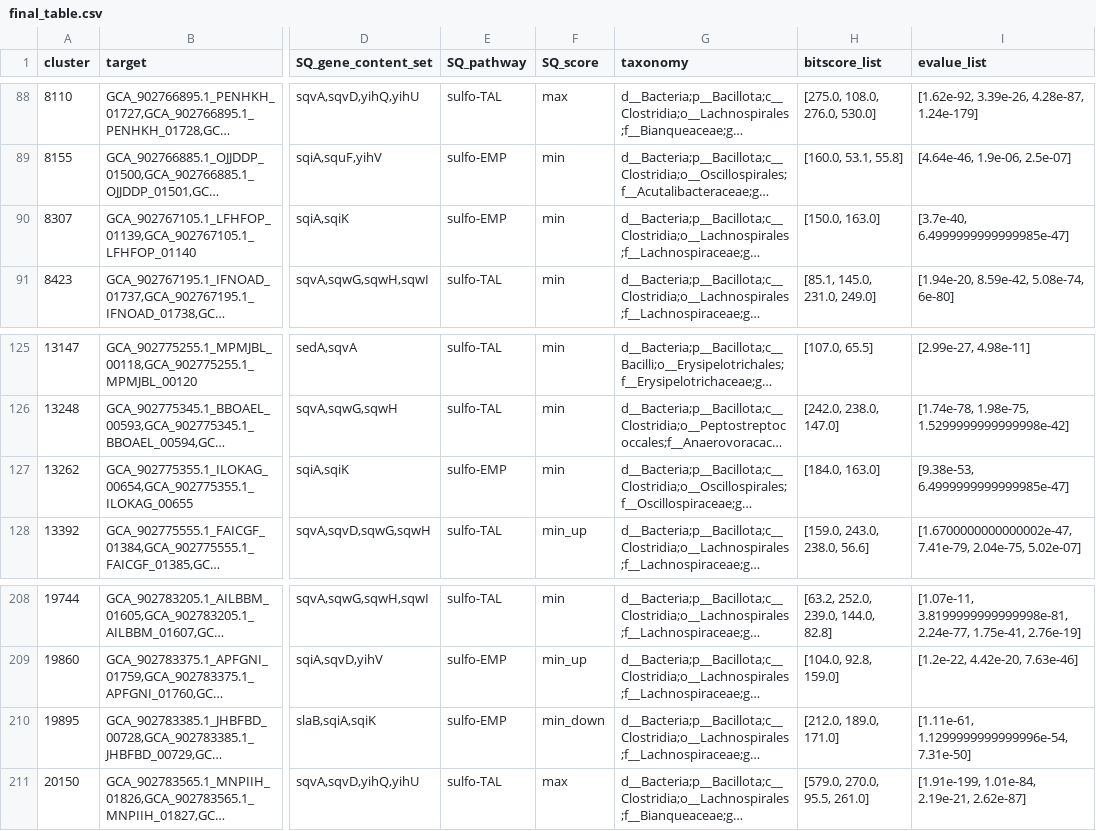
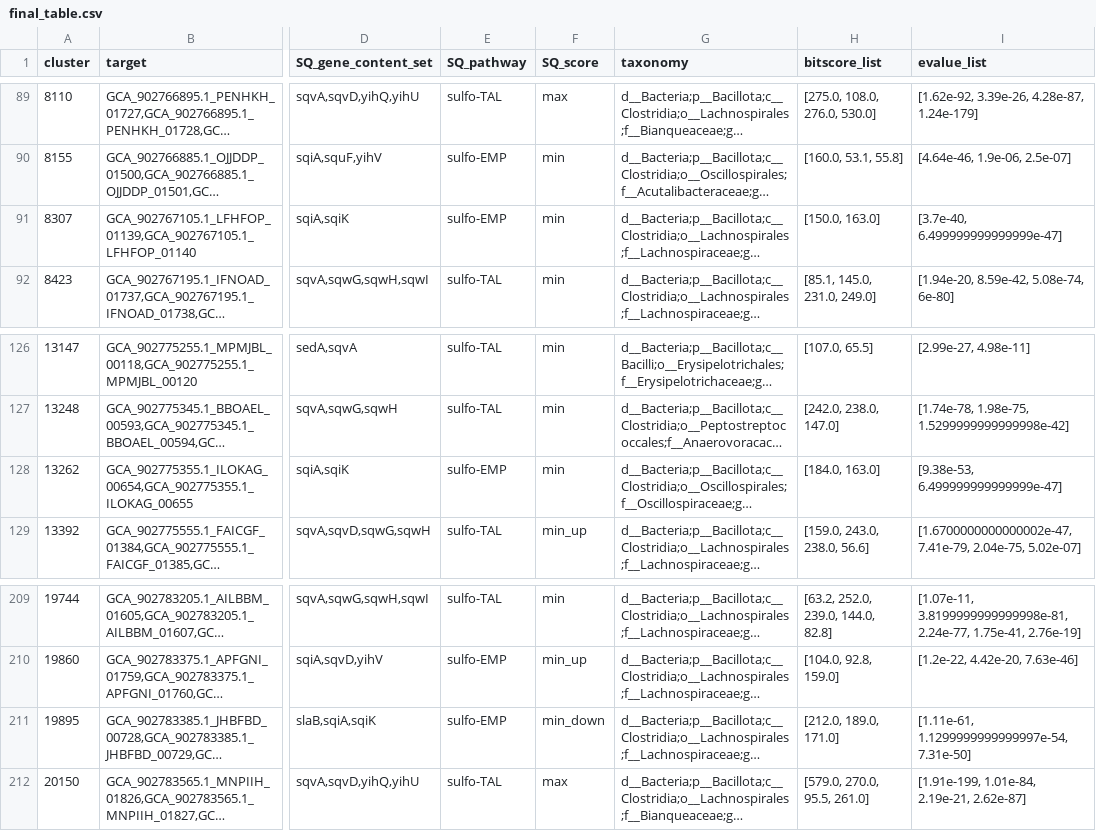
Before and after one commit to ArseniyMelnik/Herbivores_SQ_project, a CSV file: data/final_table.csv, drawn as a sheet; only a part is shown, gaps mark what is left out; long unchanged cells end in …; addresses are those after the commit; the diff covers the shown part only; the diff names each change by its address in the sheet, - before the commit and + after, or states it on an @@ line.

```diff
--- a/data/final_table.csv
+++ b/data/final_table.csv
-I91 (evalue_list): [3.7e-40, 6.4999999999999985e-47]
+I91 (evalue_list): [3.7e-40, 6.499999999999999e-47]
-I128 (evalue_list): [9.38e-53, 6.4999999999999985e-47]
+I128 (evalue_list): [9.38e-53, 6.499999999999999e-47]
-I211 (evalue_list): [1.11e-61, 1.1299999999999996e-54, 7.31e-50]
+I211 (evalue_list): [1.11e-61, 1.1299999999999997e-54, 7.31e-50]
```
Also changed, not shown: 1 added row, 1 removed row and 5 edited cells elsewhere in this file, 11 other files.
